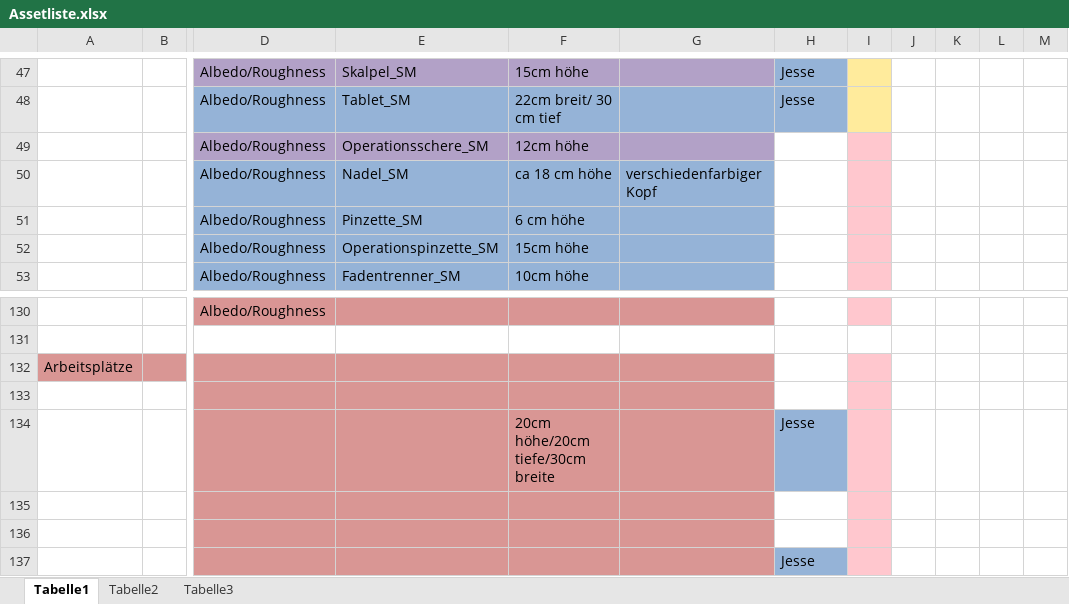
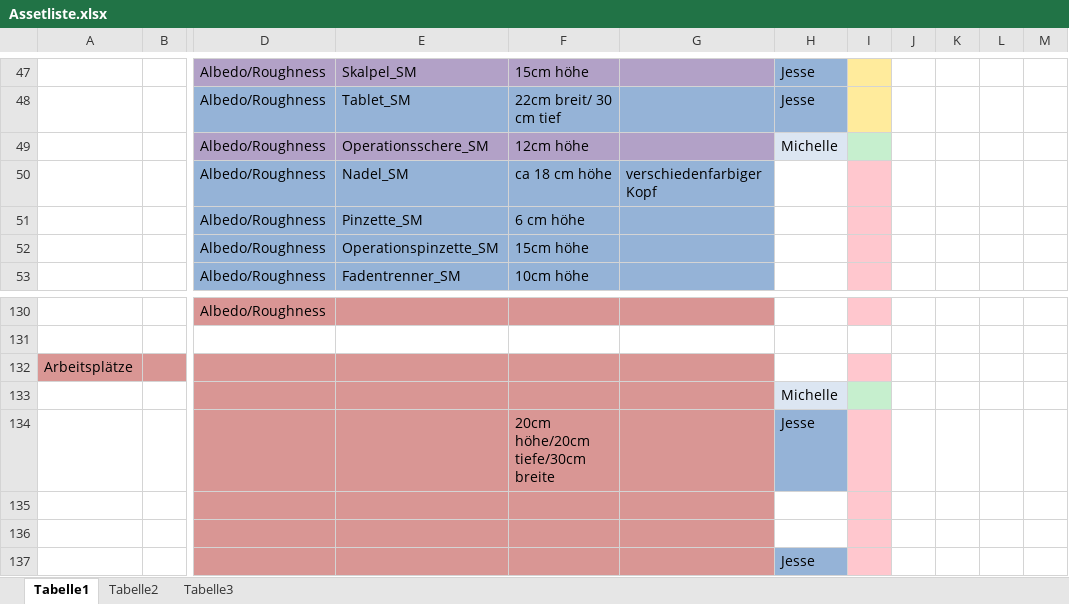
Before and after one commit to ArtjomProGrammer/Voodoo, an Excel workbook: _Artbible/Assetliste.xlsx, sheet Tabelle1, drawn as a sheet; only a part is shown, gaps mark what is left out; values as stored, in another font and other column widths than the file's, no borders; the diff names each change by its address in the sheet, - before the commit and + after, or states it on an @@ line.

Commit message:
Assetliste

```diff
--- a/_Artbible/Assetliste.xlsx (sheet Tabelle1)
+++ b/_Artbible/Assetliste.xlsx (sheet Tabelle1)
-H49: (empty)
+H49: Michelle
-H49 fill: none
+H49 fill: #DCE6F2
-I49 fill: #FFC7CE
+I49 fill: #C6EFCE
-H133: (empty)
+H133: Michelle
-H133 fill: none
+H133 fill: #DCE6F2
-I133 fill: #FFC7CE
+I133 fill: #C6EFCE
```
